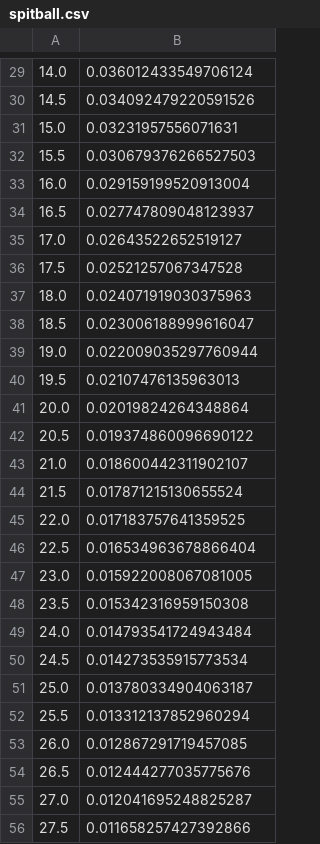
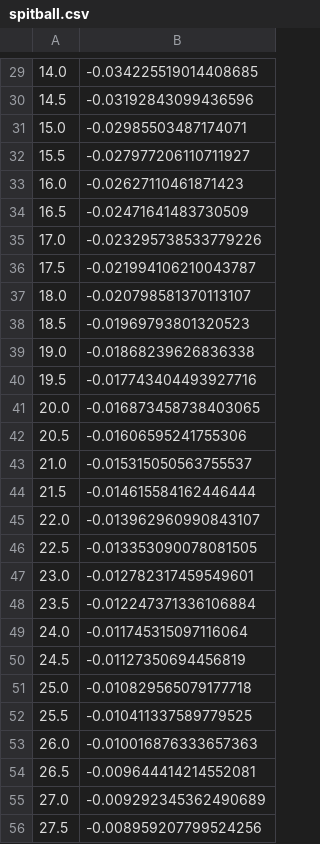
Before and after one commit to sebpeck/reRoute_Dynamics, a CSV file: Examples/KC_Example_Data/Acceleration_Profiles/spitball.csv, drawn as a sheet; only a part is shown, gaps mark what is left out; the diff covers the shown part only.

```diff
--- a/Examples/KC_Example_Data/Acceleration_Profiles/spitball.csv
+++ b/Examples/KC_Example_Data/Acceleration_Profiles/spitball.csv
@@ -29,28 +29,28 @@
-14.0,0.036012433549706124
-14.5,0.034092479220591526
-15.0,0.03231957556071631
-15.5,0.030679376266527503
-16.0,0.029159199520913004
-16.5,0.027747809048123937
-17.0,0.02643522652519127
-17.5,0.02521257067347528
-18.0,0.024071919030375963
-18.5,0.023006188999616047
-19.0,0.022009035297760944
-19.5,0.02107476135963013
-20.0,0.02019824264348864
-20.5,0.019374860096690122
-21.0,0.018600442311902107
-21.5,0.017871215130655524
-22.0,0.017183757641359525
-22.5,0.016534963678866404
-23.0,0.015922008067081005
-23.5,0.015342316959150308
-24.0,0.014793541724943484
-24.5,0.014273535915773534
-25.0,0.013780334904063187
-25.5,0.013312137852960294
-26.0,0.012867291719457085
-26.5,0.012444277035775676
-27.0,0.012041695248825287
-27.5,0.011658257427392866
+14.0,-0.034225519014408685
+14.5,-0.03192843099436596
+15.0,-0.02985503487174071
+15.5,-0.027977206110711927
+16.0,-0.02627110461871423
+16.5,-0.02471641483730509
+17.0,-0.023295738533779226
+17.5,-0.021994106210043787
+18.0,-0.020798581370113107
+18.5,-0.01969793801320523
+19.0,-0.01868239626836338
+19.5,-0.017743404493927716
+20.0,-0.016873458738403065
+20.5,-0.01606595241755306
+21.0,-0.015315050563755537
+21.5,-0.014615584162446444
+22.0,-0.013962960990843107
+22.5,-0.013353090078081505
+23.0,-0.012782317459549601
+23.5,-0.012247371336106884
+24.0,-0.011745315097116064
+24.5,-0.01127350694456819
+25.0,-0.010829565079177718
+25.5,-0.010411337589779525
+26.0,-0.010016876333657363
+26.5,-0.009644414214552081
+27.0,-0.009292345362490689
+27.5,-0.008959207799524256
```
Also changed, not shown: 39 edited cells elsewhere in this file, 10 other files.
